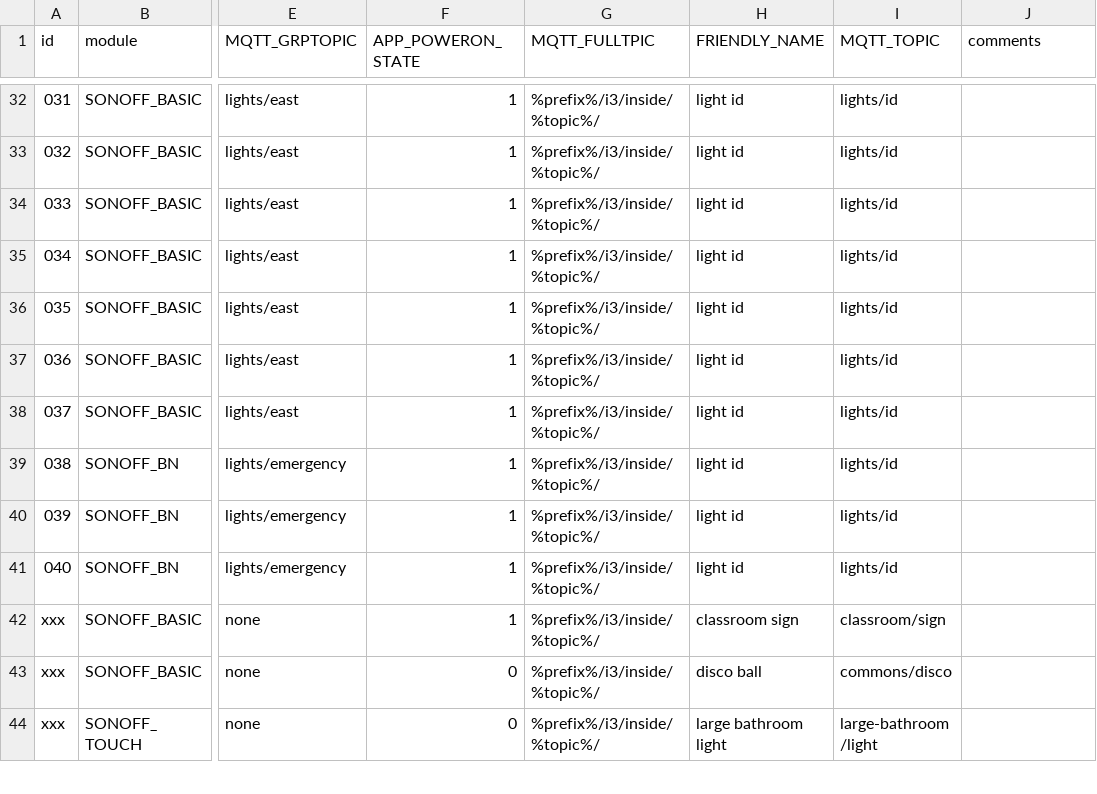
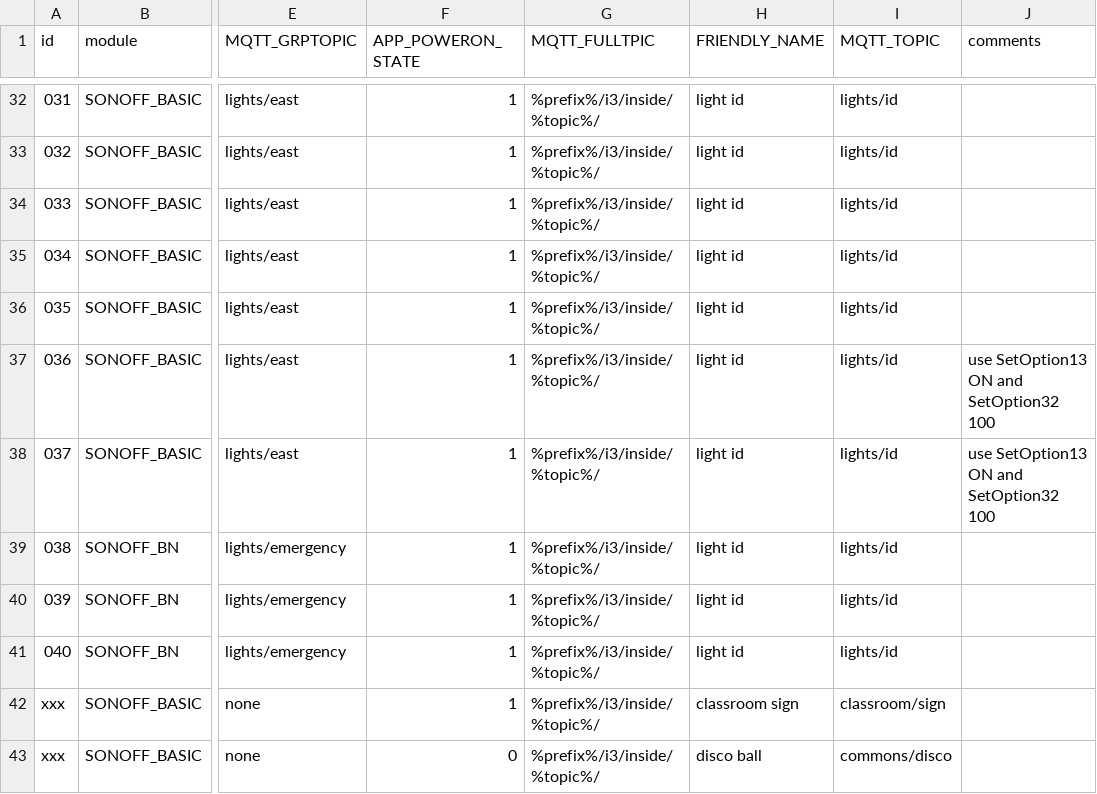
Before and after one commit to i3detroit/Automatic-IoT-module-programming, a TSV file: tas.tsv, drawn as a sheet; only a part is shown, gaps mark what is left out; the shorter side is filled out with more unchanged rows; the diff names each change by its address in the sheet, - before the commit and + after, or states it on an @@ line.

Commit message:
noted SetOptions for vinyl and treehouse lights

```diff
--- a/tas.tsv
+++ b/tas.tsv
-J37:J38 (comments): (empty)
+J37:J38 (comments): use SetOption13 ON and SetOption32 100
```
